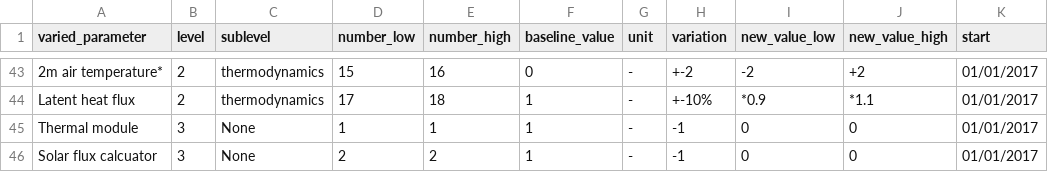
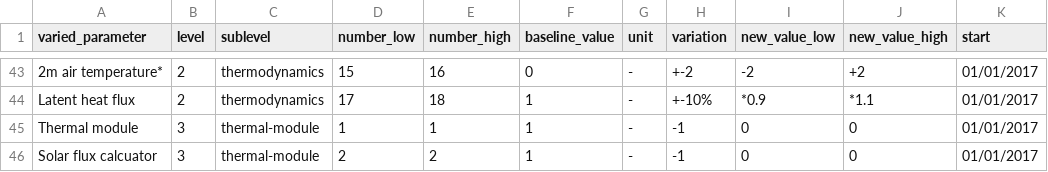
Before and after one commit to khdebruijn/thermo-morphological-model, a CSV file: results/overview_sa.csv, drawn as a sheet; only a part is shown, gaps mark what is left out; the diff names each change by its address in the sheet, - before the commit and + after, or states it on an @@ line.

Commit message:
Update overview_sa.csv

```diff
--- a/results/overview_sa.csv
+++ b/results/overview_sa.csv
-C45:C46 (sublevel): None
+C45:C46 (sublevel): thermal-module
```
